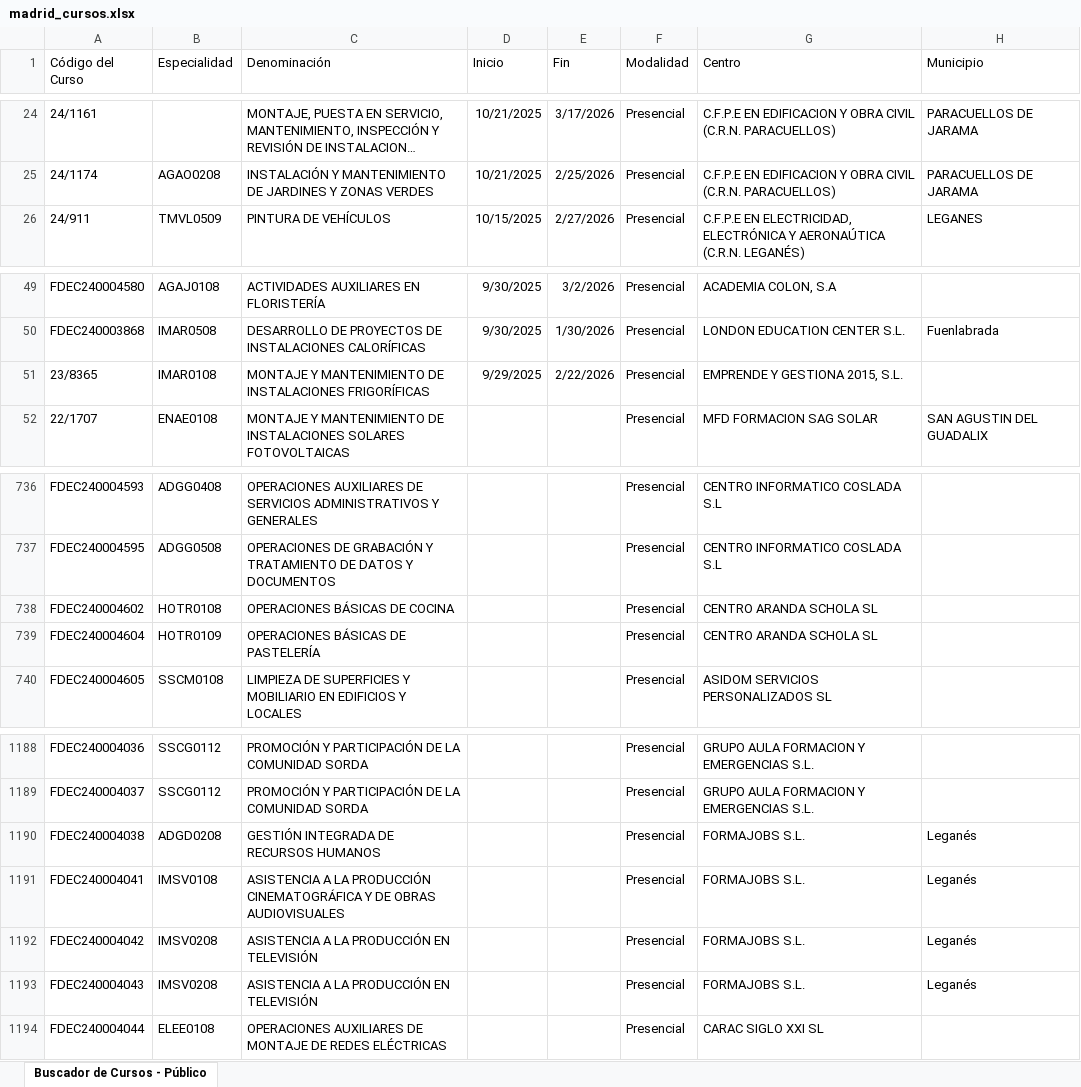
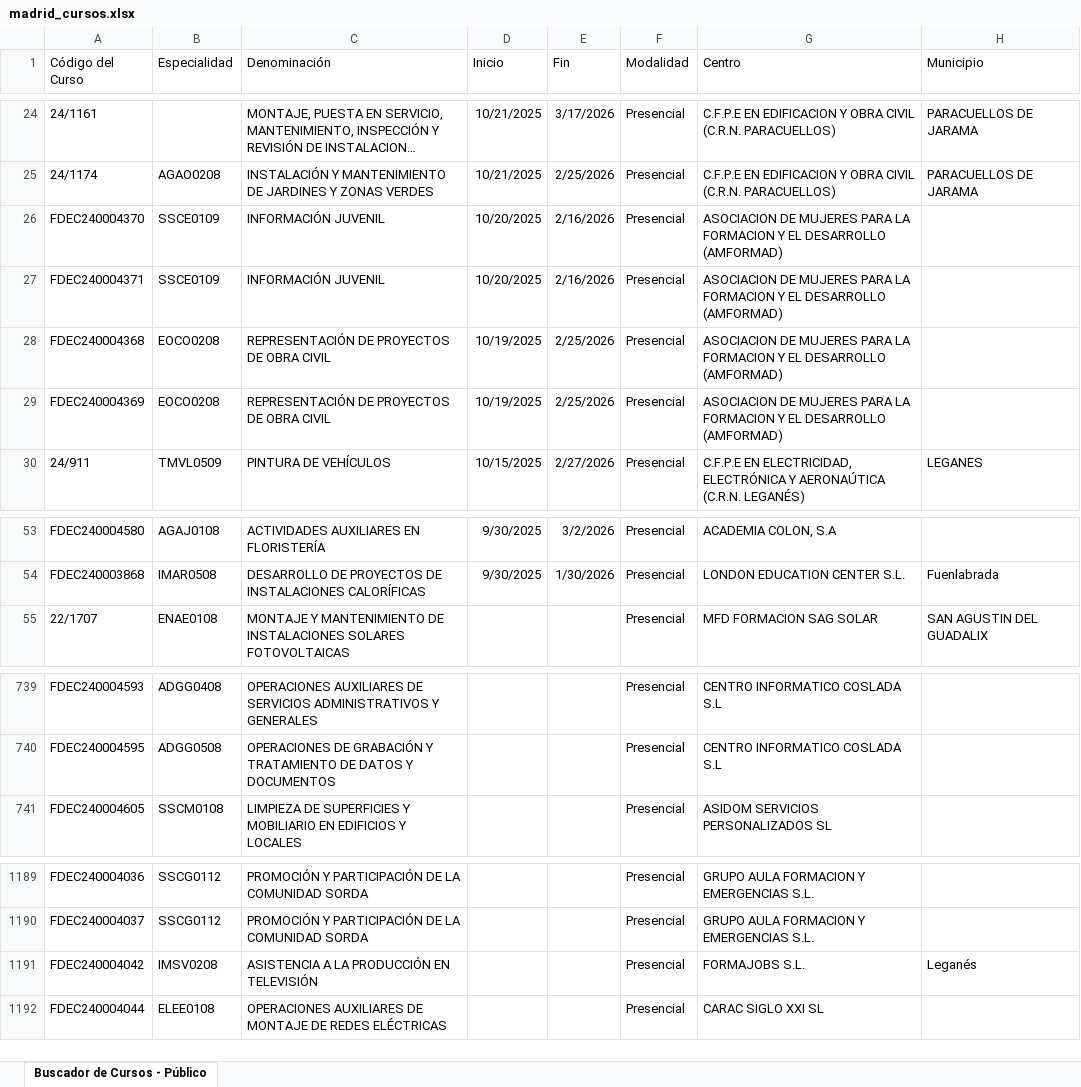
Before and after one commit to adavesik/cursos-de-formacion-SEPE, an Excel workbook: public/madrid_cursos.xlsx, sheet Buscador de Cursos - Público, drawn as a sheet; only a part is shown, gaps mark what is left out; long unchanged cells end in …; values as stored, in another font and other column widths than the file's, no borders; removed rows and columns are numbered as before the commit, all else as after; the diff names each change by its address in the sheet, - before the commit and + after, or states it on an @@ line.

```diff
--- a/public/madrid_cursos.xlsx (sheet Buscador de Cursos - Público)
+++ b/public/madrid_cursos.xlsx (sheet Buscador de Cursos - Público)
+row 26: FDEC240004370 | SSCE0109 | INFORMACIÓN JUVENIL | 10/20/2025 | 2/16/2026 | Presencial | ASOCIACION DE MUJERES PARA LA FORMACION Y EL DESARROLLO (AMFORMAD)
+row 27: FDEC240004371 | SSCE0109 | INFORMACIÓN JUVENIL | 10/20/2025 | 2/16/2026 | Presencial | ASOCIACION DE MUJERES PARA LA FORMACION Y EL DESARROLLO (AMFORMAD)
+row 28: FDEC240004368 | EOCO0208 | REPRESENTACIÓN DE PROYECTOS DE OBRA CIVIL | 10/19/2025 | 2/25/2026 | Presencial | ASOCIACION DE MUJERES PARA LA FORMACION Y EL DESARROLLO (AMFORMAD)
+row 29: FDEC240004369 | EOCO0208 | REPRESENTACIÓN DE PROYECTOS DE OBRA CIVIL | 10/19/2025 | 2/25/2026 | Presencial | ASOCIACION DE MUJERES PARA LA FORMACION Y EL DESARROLLO (AMFORMAD)
-row 51: 23/8365 | IMAR0108 | MONTAJE Y MANTENIMIENTO DE INSTALACIONES FRIGORÍFICAS | 9/29/2025 | 2/22/2026 | Presencial | EMPRENDE Y GESTIONA 2015, S.L.
-row 738: FDEC240004602 | HOTR0108 | OPERACIONES BÁSICAS DE COCINA |  |  | Presencial | CENTRO ARANDA SCHOLA SL
-row 739: FDEC240004604 | HOTR0109 | OPERACIONES BÁSICAS DE PASTELERÍA |  |  | Presencial | CENTRO ARANDA SCHOLA SL
-row 1190: FDEC240004038 | ADGD0208 | GESTIÓN INTEGRADA DE RECURSOS HUMANOS |  |  | Presencial | FORMAJOBS S.L. | Leganés
-row 1191: FDEC240004041 | IMSV0108 | ASISTENCIA A LA PRODUCCIÓN CINEMATOGRÁFICA Y DE OBRAS AUDIOVISUALES |  |  | Presencial | FORMAJOBS S.L. | Leganés
-row 1193: FDEC240004043 | IMSV0208 | ASISTENCIA A LA PRODUCCIÓN EN TELEVISIÓN |  |  | Presencial | FORMAJOBS S.L. | Leganés
```
